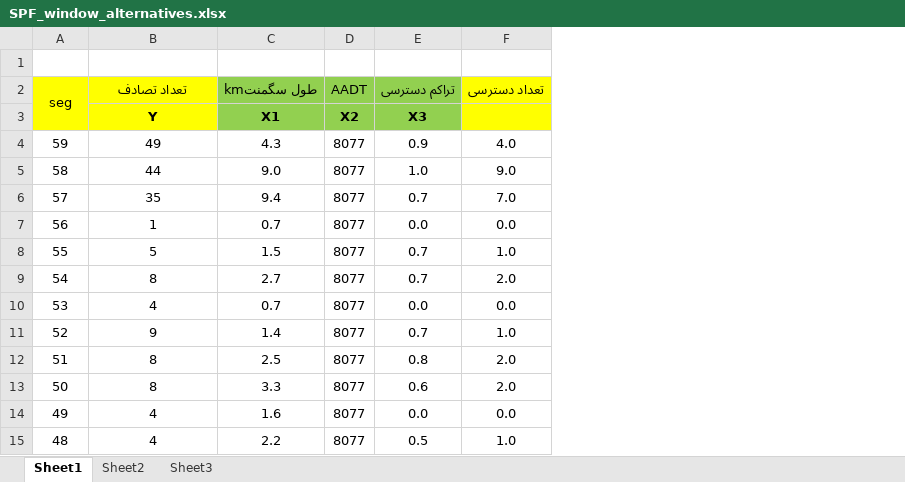
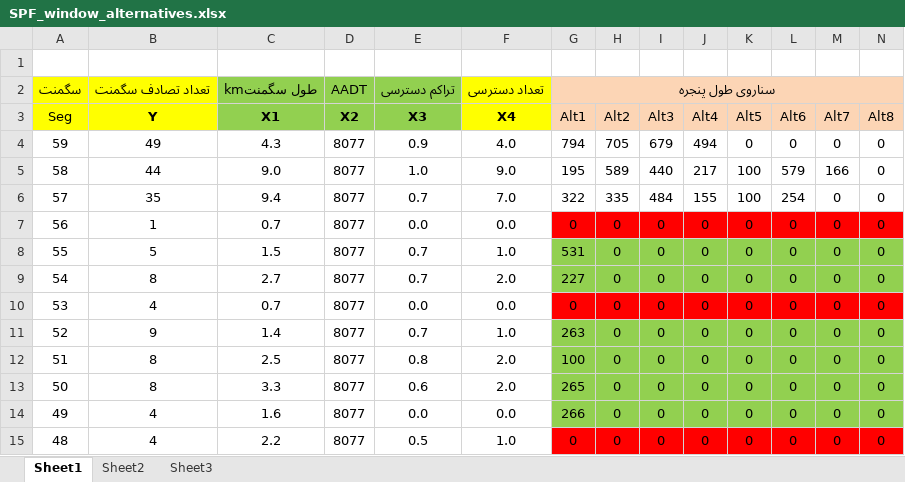
Before and after one commit to sohrab-prs/Road-safety, an Excel workbook: Data/SPF_window_alternatives.xlsx, sheet Sheet1, drawn as a sheet; only a part is shown; values as stored, in another font and other column widths than the file's, no borders; removed rows and columns are numbered as before the commit, all else as after; the diff names each change by its address in the sheet, - before the commit and + after, or states it on an @@ line.

```diff
--- a/Data/SPF_window_alternatives.xlsx (sheet Sheet1)
+++ b/Data/SPF_window_alternatives.xlsx (sheet Sheet1)
+column G (Alt1), row 2: سناروی طول پنجره; rows 4-15: 794 | 195 | 322 | 0 | 531 | 227 | 0 | 263 | 100 | 265 | 266 | 0
+column H (Alt2), rows 4-15: 705 | 589 | 335 | 0 | 0 | 0 | 0 | 0 | 0 | 0 | 0 | 0
+column I (Alt3), rows 4-15: 679 | 440 | 484 | 0 | 0 | 0 | 0 | 0 | 0 | 0 | 0 | 0
+column J (Alt4), rows 4-15: 494 | 217 | 155 | 0 | 0 | 0 | 0 | 0 | 0 | 0 | 0 | 0
+column K (Alt5), rows 4-15: 0 | 100 | 100 | 0 | 0 | 0 | 0 | 0 | 0 | 0 | 0 | 0
+column L (Alt6), rows 4-15: 0 | 579 | 254 | 0 | 0 | 0 | 0 | 0 | 0 | 0 | 0 | 0
+column M (Alt7), rows 4-15: 0 | 166 | 0 | 0 | 0 | 0 | 0 | 0 | 0 | 0 | 0 | 0
+column N (Alt8), rows 4-15: all 0
-A2 (Seg): seg
+A2 (Seg): سگمنت
-A2:A3 merged
-B2 (Y): تعداد تصادف
+B2 (Y): تعداد تصادف سگمنت
-A3: (empty)
+A3: Seg
-F3: (empty)
+F3: X4
```
Also changed, not shown: sheet Sheet2.
